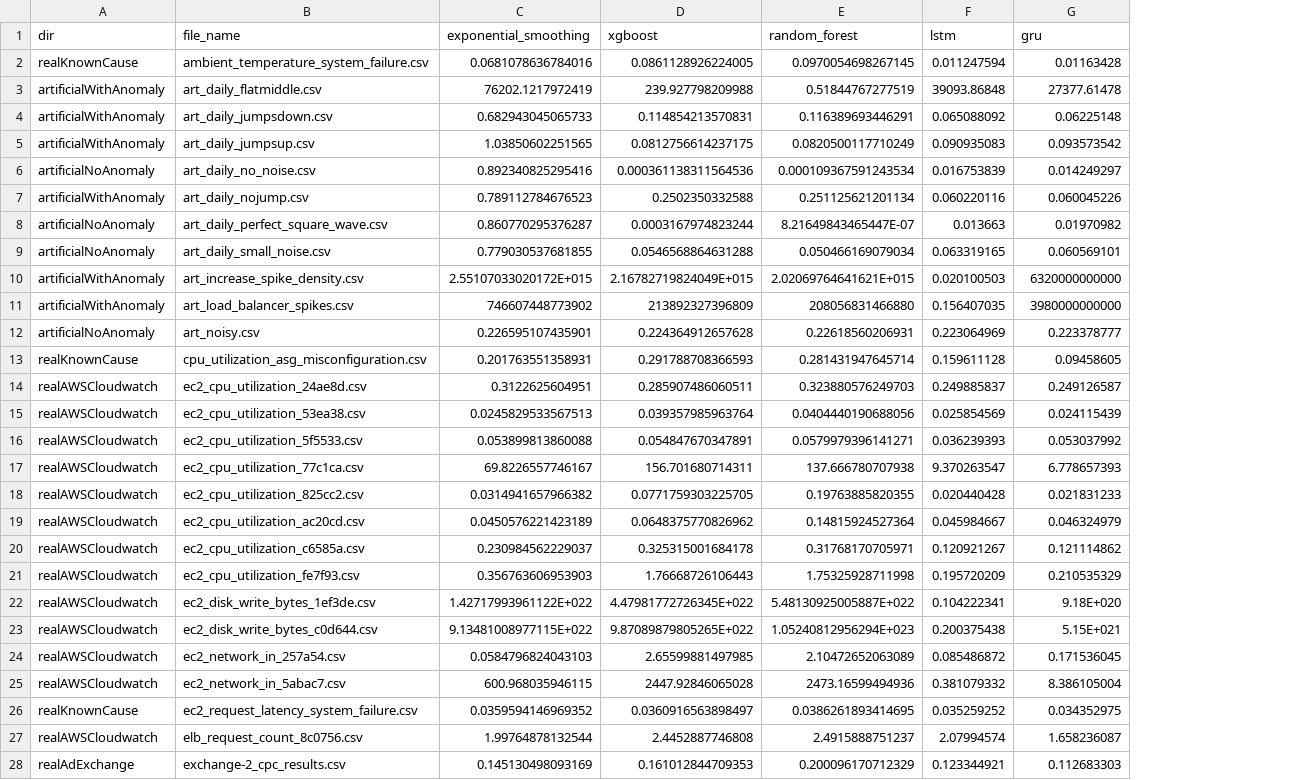
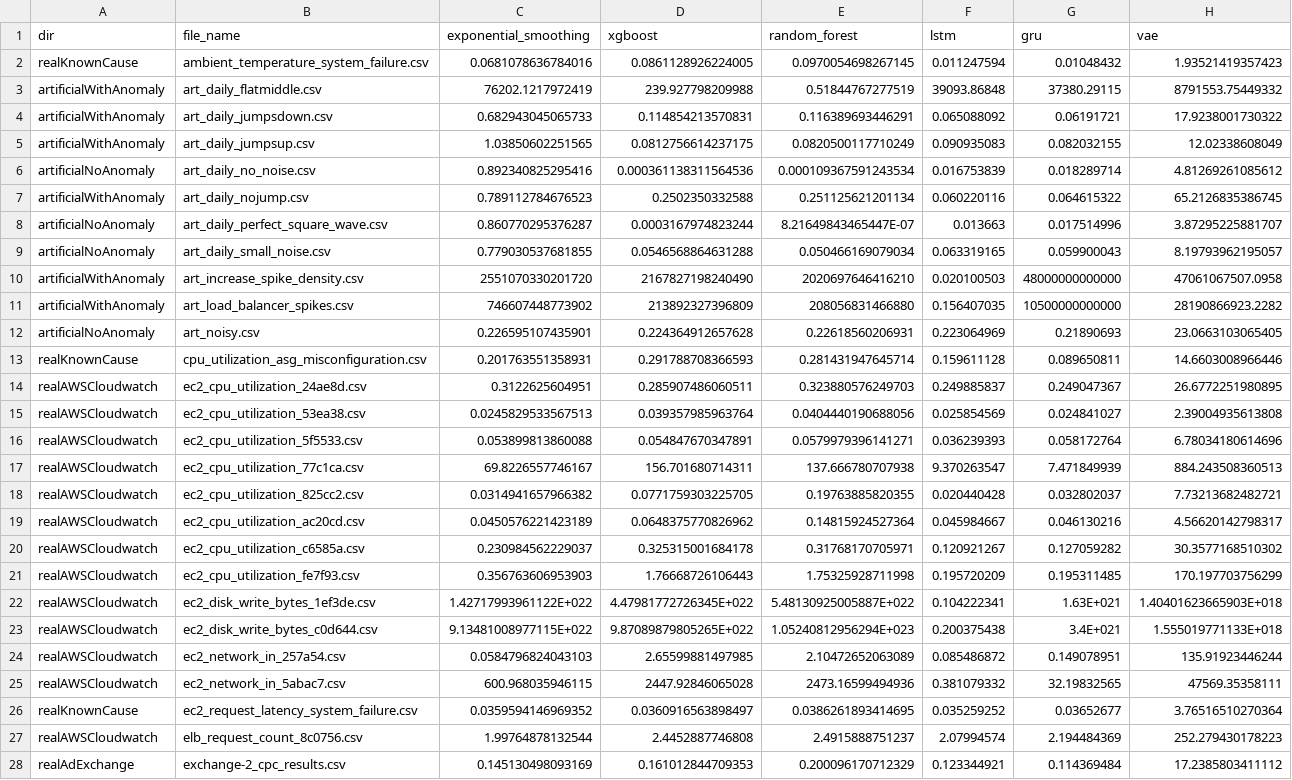
Before and after one commit to GPT-4-UOM/MetaFramework, a CSV file: notebook/dataset_preparation/mape_results (copy).csv, drawn as a sheet; only a part is shown; the diff covers the shown part only; the diff names each change by its address in the sheet, - before the commit and + after, or states it on an @@ line.

```diff
--- a/notebook/dataset_preparation/mape_results (copy).csv
+++ b/notebook/dataset_preparation/mape_results (copy).csv
+column H (vae), rows 2-28: 1.93521419357423 | 8791553.75449332 | 17.9238001730322 | 12.02338608049 | 4.81269261085612 | 65.2126835386745 | 3.87295225881707 | 8.19793962195057 | 47061067507.0958 | 28190866923.2282 | 23.0663103065405 | 14.6603008966446 | 26.6772251980895 | 2.39004935613808 | 6.78034180614696 | 884.243508360513 | 7.73213682482721 | 4.56620142798317 | 30.3577168510302 | 170.197703756299 | 1.40401623665903E+018 | 1.555019771133E+018 | 135.91923446244 | 47569.35358111 | 3.76516510270364 | 252.279430178223 | 17.2385803411112
-G2 (gru): 0.01163428
+G2 (gru): 0.01048432
-G3 (gru): 27377.61478
+G3 (gru): 37380.29115
-G4 (gru): 0.06225148
+G4 (gru): 0.06191721
-G5 (gru): 0.093573542
+G5 (gru): 0.082032155
-G6 (gru): 0.014249297
+G6 (gru): 0.018289714
-G7 (gru): 0.060045226
+G7 (gru): 0.064615322
-G8 (gru): 0.01970982
+G8 (gru): 0.017514996
-G9 (gru): 0.060569101
+G9 (gru): 0.059900043
-C10 (exponential_smoothing): 2.55107033020172E+015
+C10 (exponential_smoothing): 2551070330201720
-D10 (xgboost): 2.16782719824049E+015
+D10 (xgboost): 2167827198240490
-E10 (random_forest): 2.02069764641621E+015
+E10 (random_forest): 2020697646416210
-G10 (gru): 6320000000000
+G10 (gru): 48000000000000
-G11 (gru): 3980000000000
+G11 (gru): 10500000000000
-G12 (gru): 0.223378777
+G12 (gru): 0.21890693
-G13 (gru): 0.09458605
+G13 (gru): 0.089650811
-G14 (gru): 0.249126587
+G14 (gru): 0.249047367
-G15 (gru): 0.024115439
+G15 (gru): 0.024841027
-G16 (gru): 0.053037992
+G16 (gru): 0.058172764
-G17 (gru): 6.778657393
+G17 (gru): 7.471849939
-G18 (gru): 0.021831233
+G18 (gru): 0.032802037
-G19 (gru): 0.046324979
+G19 (gru): 0.046130216
-G20 (gru): 0.121114862
+G20 (gru): 0.127059282
-G21 (gru): 0.210535329
+G21 (gru): 0.195311485
-G22 (gru): 9.18E+020
+G22 (gru): 1.63E+021
-G23 (gru): 5.15E+021
+G23 (gru): 3.4E+021
-G24 (gru): 0.171536045
+G24 (gru): 0.149078951
-G25 (gru): 8.386105004
+G25 (gru): 32.19832565
-G26 (gru): 0.034352975
+G26 (gru): 0.03652677
-G27 (gru): 1.658236087
+G27 (gru): 2.194484369
-G28 (gru): 0.112683303
+G28 (gru): 0.114369484
```
Also changed, not shown: 39 edited cells elsewhere in this file, notebook/dataset_preparation/df_features_with_ensemble_size_2.csv, notebook/dataset_preparation/mae_results.csv, 10 other files.
